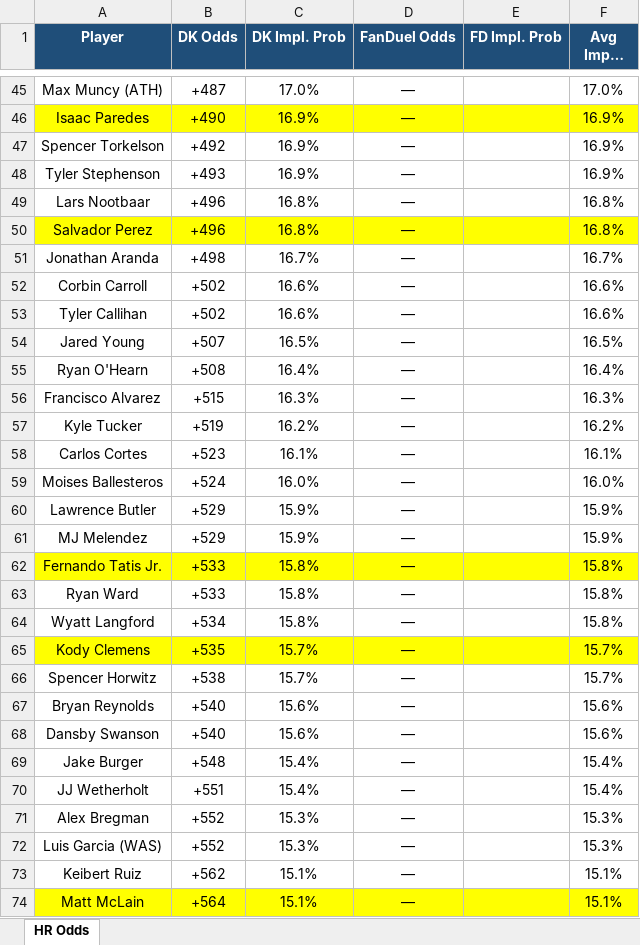
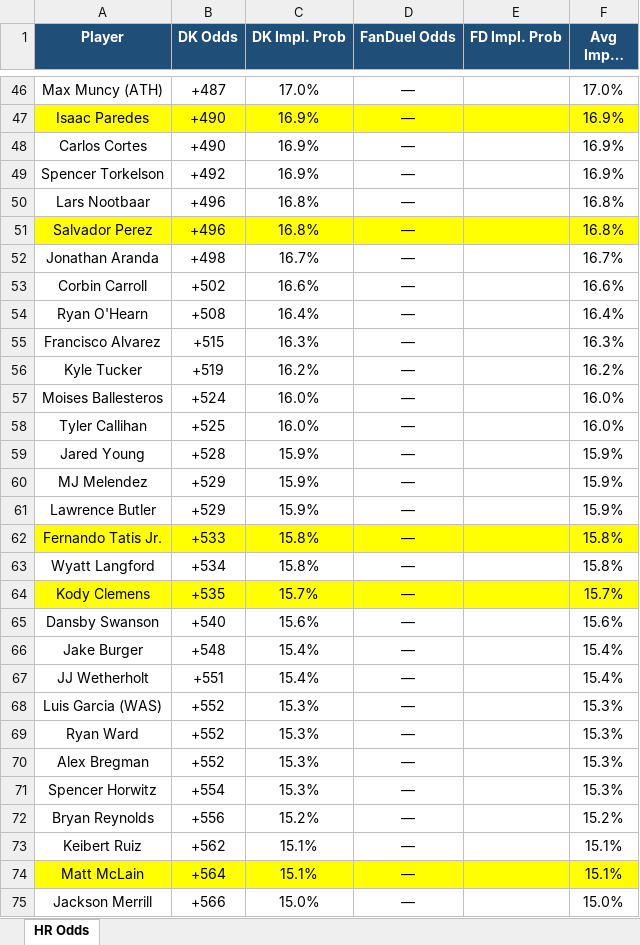
Before and after one commit to kornbergercharles-prog/HR-Odds-Scraper, an Excel workbook: hr_odds.xlsx, sheet HR Odds, drawn as a sheet; only a part is shown, gaps mark what is left out; the shorter side is filled out with more unchanged rows; long unchanged cells end in …; values as stored, in another font and other column widths than the file's, no borders; removed rows and columns are numbered as before the commit, all else as after; the diff covers the shown part only; the diff names each change by its address in the sheet, - before the commit and + after, or states it on an @@ line.

```diff
--- a/hr_odds.xlsx (sheet HR Odds)
+++ b/hr_odds.xlsx (sheet HR Odds)
+row 48: Carlos Cortes | +490 | 16.9% | — |  | 16.9%
-row 48: Tyler Stephenson | +493 | 16.9% | — |  | 16.9%
-row 53: Tyler Callihan | +502 | 16.6% | — |  | 16.6%
-row 54: Jared Young | +507 | 16.5% | — |  | 16.5%
-row 58: Carlos Cortes | +523 | 16.1% | — |  | 16.1%
+row 58: Tyler Callihan | +525 | 16.0% | — |  | 16.0%
+row 59: Jared Young | +528 | 15.9% | — |  | 15.9%
@@ row 61 moved to row 60: MJ Melendez @@
-row 63: Ryan Ward | +533 | 15.8% | — |  | 15.8%
-row 66: Spencer Horwitz | +538 | 15.7% | — |  | 15.7%
-row 67: Bryan Reynolds | +540 | 15.6% | — |  | 15.6%
+row 68: Luis Garcia (WAS) | +552 | 15.3% | — |  | 15.3%
+row 69: Ryan Ward | +552 | 15.3% | — |  | 15.3%
-A71 (Player): Luis Garcia (WAS)
+A71 (Player): Spencer Horwitz
-B71 (DK Odds): +552
+B71 (DK Odds): +554
+row 72: Bryan Reynolds | +556 | 15.2% | — |  | 15.2%
```
Also changed, not shown: 16 added rows, 15 removed rows, 14 moved rows, 19 edited cells and cell formats elsewhere in this sheet, 1 other file.
